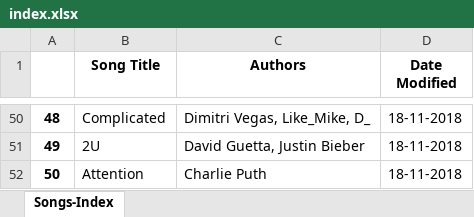
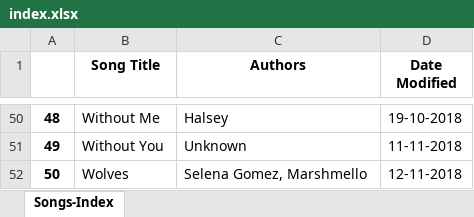
Before and after one commit to IAmSuyogJadhav/Songs-Index, an Excel workbook: index.xlsx, sheet Songs-Index, drawn as a sheet; only a part is shown, gaps mark what is left out; values as stored, in another font and other column widths than the file's, no borders; the diff covers the shown part only; the diff names each change by its address in the sheet, - before the commit and + after, or states it on an @@ line.

```diff
--- a/index.xlsx (sheet Songs-Index)
+++ b/index.xlsx (sheet Songs-Index)
-B50 (Song Title): Complicated
+B50 (Song Title): Without Me
-C50 (Authors): Dimitri Vegas, Like_Mike, D_
+C50 (Authors): Halsey
-D50 (Date Modified): 18-11-2018
+D50 (Date Modified): 19-10-2018
-B51 (Song Title): 2U
+B51 (Song Title): Without You
-C51 (Authors): David Guetta, Justin Bieber
+C51 (Authors): Unknown
-D51 (Date Modified): 18-11-2018
+D51 (Date Modified): 11-11-2018
-B52 (Song Title): Attention
+B52 (Song Title): Wolves
-C52 (Authors): Charlie Puth
+C52 (Authors): Selena Gomez, Marshmello
-D52 (Date Modified): 18-11-2018
+D52 (Date Modified): 12-11-2018
```
Also changed, not shown: 135 edited cells elsewhere in this sheet, 1 other file.
